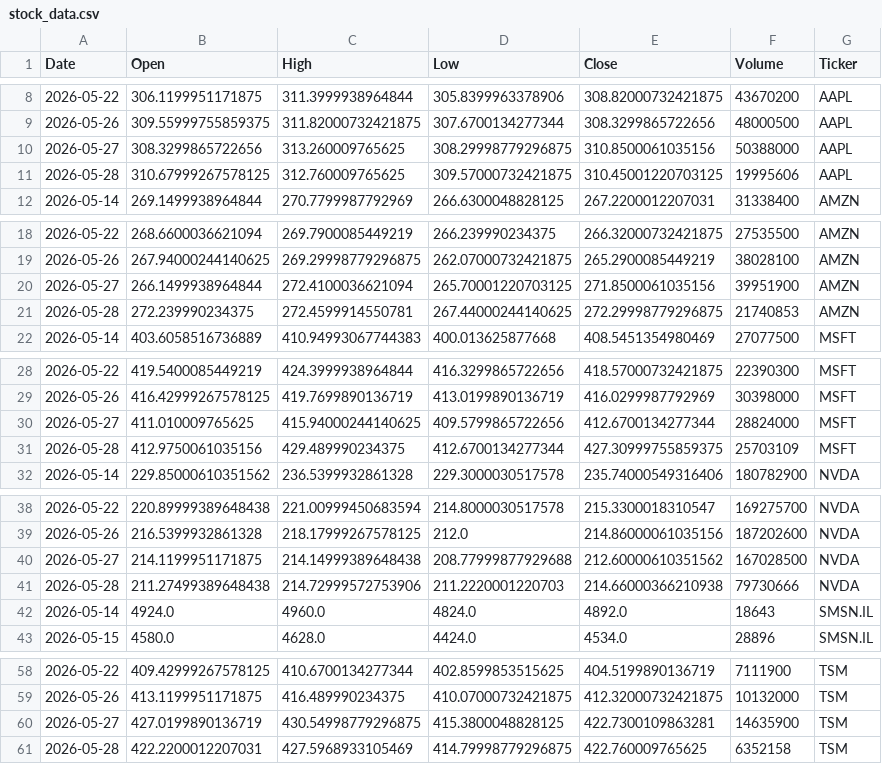
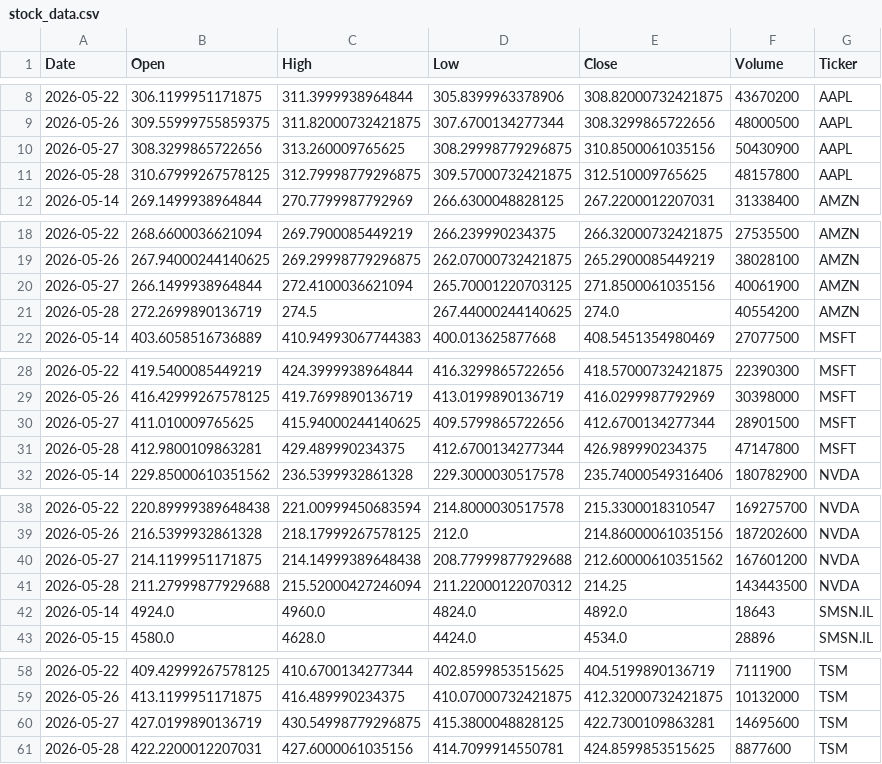
Before and after one commit to Jaedin-Rogers/Automated_Stock_Data_Pipeline, a CSV file: stock_data.csv, drawn as a sheet; only a part is shown, gaps mark what is left out.

```diff
--- a/stock_data.csv
+++ b/stock_data.csv
@@ -9,4 +9,4 @@ Date,Open,High,Low,Close,Volume,Ticker
 2026-05-26,309.55999755859375,311.82000732421875,307.6700134277344,308.3299865722656,48000500,AAPL
-2026-05-27,308.3299865722656,313.260009765625,308.29998779296875,310.8500061035156,50388000,AAPL
-2026-05-28,310.67999267578125,312.760009765625,309.57000732421875,310.45001220703125,19995606,AAPL
+2026-05-27,308.3299865722656,313.260009765625,308.29998779296875,310.8500061035156,50430900,AAPL
+2026-05-28,310.67999267578125,312.79998779296875,309.57000732421875,312.510009765625,48157800,AAPL
 2026-05-14,269.1499938964844,270.7799987792969,266.6300048828125,267.2200012207031,31338400,AMZN
@@ -19,4 +19,4 @@ Date,Open,High,Low,Close,Volume,Ticker
 2026-05-26,267.94000244140625,269.29998779296875,262.07000732421875,265.2900085449219,38028100,AMZN
-2026-05-27,266.1499938964844,272.4100036621094,265.70001220703125,271.8500061035156,39951900,AMZN
-2026-05-28,272.239990234375,272.4599914550781,267.44000244140625,272.29998779296875,21740853,AMZN
+2026-05-27,266.1499938964844,272.4100036621094,265.70001220703125,271.8500061035156,40061900,AMZN
+2026-05-28,272.2699890136719,274.5,267.44000244140625,274.0,40554200,AMZN
 2026-05-14,403.6058516736889,410.94993067744383,400.013625877668,408.5451354980469,27077500,MSFT
@@ -29,4 +29,4 @@ Date,Open,High,Low,Close,Volume,Ticker
 2026-05-26,416.42999267578125,419.7699890136719,413.0199890136719,416.0299987792969,30398000,MSFT
-2026-05-27,411.010009765625,415.94000244140625,409.5799865722656,412.6700134277344,28824000,MSFT
-2026-05-28,412.9750061035156,429.489990234375,412.6700134277344,427.30999755859375,25703109,MSFT
+2026-05-27,411.010009765625,415.94000244140625,409.5799865722656,412.6700134277344,28901500,MSFT
+2026-05-28,412.9800109863281,429.489990234375,412.6700134277344,426.989990234375,47147800,MSFT
 2026-05-14,229.85000610351562,236.5399932861328,229.3000030517578,235.74000549316406,180782900,NVDA
@@ -39,4 +39,4 @@ Date,Open,High,Low,Close,Volume,Ticker
 2026-05-26,216.5399932861328,218.17999267578125,212.0,214.86000061035156,187202600,NVDA
-2026-05-27,214.1199951171875,214.14999389648438,208.77999877929688,212.60000610351562,167028500,NVDA
-2026-05-28,211.27499389648438,214.72999572753906,211.2220001220703,214.66000366210938,79730666,NVDA
+2026-05-27,214.1199951171875,214.14999389648438,208.77999877929688,212.60000610351562,167601200,NVDA
+2026-05-28,211.27999877929688,215.52000427246094,211.22000122070312,214.25,143443500,NVDA
 2026-05-14,4924.0,4960.0,4824.0,4892.0,18643,SMSN.IL
@@ -59,3 +59,3 @@ Date,Open,High,Low,Close,Volume,Ticker
 2026-05-26,413.1199951171875,416.489990234375,410.07000732421875,412.32000732421875,10132000,TSM
-2026-05-27,427.0199890136719,430.54998779296875,415.3800048828125,422.7300109863281,14635900,TSM
-2026-05-28,422.2200012207031,427.5968933105469,414.79998779296875,422.760009765625,6352158,TSM
+2026-05-27,427.0199890136719,430.54998779296875,415.3800048828125,422.7300109863281,14695600,TSM
+2026-05-28,422.2200012207031,427.6000061035156,414.7099914550781,424.8599853515625,8877600,TSM
```
